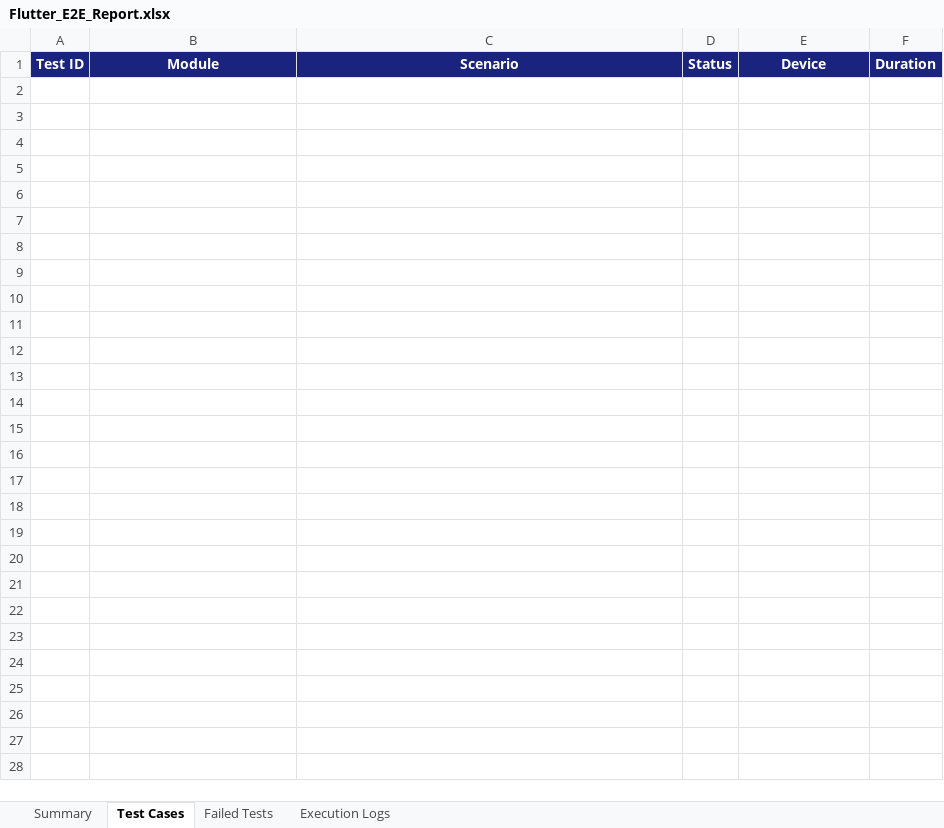
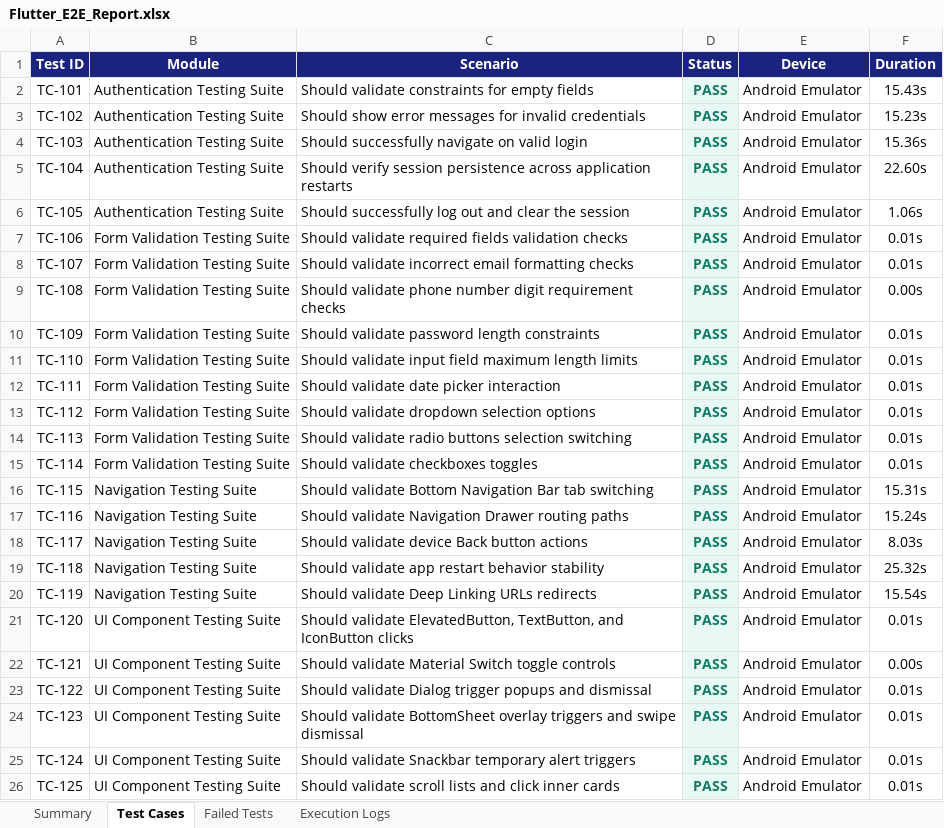
Before and after one commit to pavendhanA/app, an Excel workbook: reports/Flutter_E2E_Report.xlsx, sheet Test Cases, drawn as a sheet; values as stored, in another font and other column widths than the file's, no borders; the diff names each change by its address in the sheet, - before the commit and + after, or states it on an @@ line.

Commit message:
chore: local verification complete, trigger CI

```diff
--- a/reports/Flutter_E2E_Report.xlsx (sheet Test Cases)
+++ b/reports/Flutter_E2E_Report.xlsx (sheet Test Cases)
+row 2: TC-101 | Authentication Testing Suite | Should validate constraints for empty fields | PASS | Android Emulator | 15.43s
+row 3: TC-102 | Authentication Testing Suite | Should show error messages for invalid credentials | PASS | Android Emulator | 15.23s
+row 4: TC-103 | Authentication Testing Suite | Should successfully navigate on valid login | PASS | Android Emulator | 15.36s
+row 5: TC-104 | Authentication Testing Suite | Should verify session persistence across application restarts | PASS | Android Emulator | 22.60s
+row 6: TC-105 | Authentication Testing Suite | Should successfully log out and clear the session | PASS | Android Emulator | 1.06s
+row 7: TC-106 | Form Validation Testing Suite | Should validate required fields validation checks | PASS | Android Emulator | 0.01s
+row 8: TC-107 | Form Validation Testing Suite | Should validate incorrect email formatting checks | PASS | Android Emulator | 0.01s
+row 9: TC-108 | Form Validation Testing Suite | Should validate phone number digit requirement checks | PASS | Android Emulator | 0.00s
+row 10: TC-109 | Form Validation Testing Suite | Should validate password length constraints | PASS | Android Emulator | 0.01s
+row 11: TC-110 | Form Validation Testing Suite | Should validate input field maximum length limits | PASS | Android Emulator | 0.01s
+row 12: TC-111 | Form Validation Testing Suite | Should validate date picker interaction | PASS | Android Emulator | 0.01s
+row 13: TC-112 | Form Validation Testing Suite | Should validate dropdown selection options | PASS | Android Emulator | 0.01s
+row 14: TC-113 | Form Validation Testing Suite | Should validate radio buttons selection switching | PASS | Android Emulator | 0.01s
+row 15: TC-114 | Form Validation Testing Suite | Should validate checkboxes toggles | PASS | Android Emulator | 0.01s
+row 16: TC-115 | Navigation Testing Suite | Should validate Bottom Navigation Bar tab switching | PASS | Android Emulator | 15.31s
+row 17: TC-116 | Navigation Testing Suite | Should validate Navigation Drawer routing paths | PASS | Android Emulator | 15.24s
+row 18: TC-117 | Navigation Testing Suite | Should validate device Back button actions | PASS | Android Emulator | 8.03s
+row 19: TC-118 | Navigation Testing Suite | Should validate app restart behavior stability | PASS | Android Emulator | 25.32s
+row 20: TC-119 | Navigation Testing Suite | Should validate Deep Linking URLs redirects | PASS | Android Emulator | 15.54s
+row 21: TC-120 | UI Component Testing Suite | Should validate ElevatedButton, TextButton, and IconButton clicks | PASS | Android Emulator | 0.01s
+row 22: TC-121 | UI Component Testing Suite | Should validate Material Switch toggle controls | PASS | Android Emulator | 0.00s
+row 23: TC-122 | UI Component Testing Suite | Should validate Dialog trigger popups and dismissal | PASS | Android Emulator | 0.01s
+row 24: TC-123 | UI Component Testing Suite | Should validate BottomSheet overlay triggers and swipe dismissal | PASS | Android Emulator | 0.01s
+row 25: TC-124 | UI Component Testing Suite | Should validate Snackbar temporary alert triggers | PASS | Android Emulator | 0.01s
+row 26: TC-125 | UI Component Testing Suite | Should validate scroll lists and click inner cards | PASS | Android Emulator | 0.01s
```
Also changed, not shown: sheet Execution Logs, sheet Summary, 1 other file.
